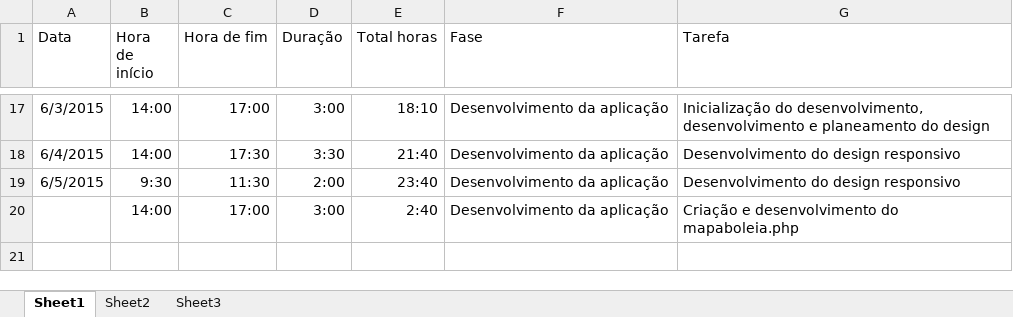
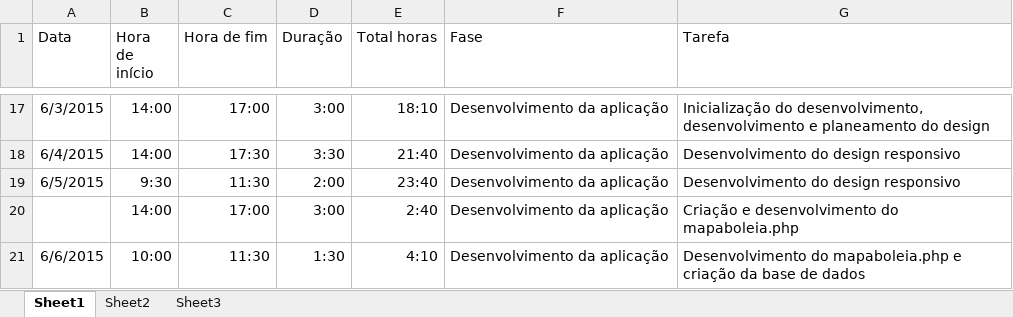
Before and after one commit to Vascomfortuna/Projeto-EI, an Excel workbook: Registo actividades.xlsx, sheet Sheet1, drawn as a sheet; only a part is shown, gaps mark what is left out; values as stored, in another font and other column widths than the file's, no borders; the diff names each change by its address in the sheet, - before the commit and + after, or states it on an @@ line.

Commit message:
2015-06-06

```diff
--- a/Registo actividades.xlsx (sheet Sheet1)
+++ b/Registo actividades.xlsx (sheet Sheet1)
+row 21: 6/6/2015 | 10:00 | 11:30 | 1:30 | 4:10 | Desenvolvimento da aplicação | Desenvolvimento do mapaboleia.php e criação da base de dados
```
